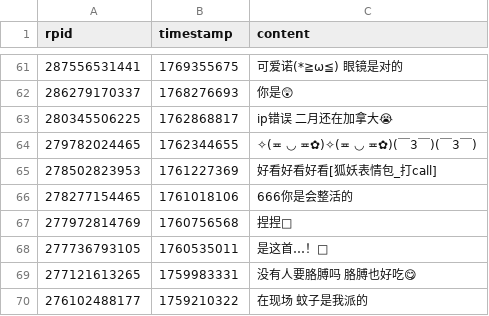
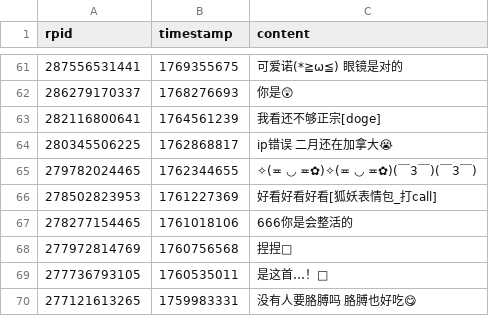
Before and after one commit to YurenHao0426/MuxianDanmuHistory, a CSV file: replies.csv, drawn as a sheet; only a part is shown, gaps mark what is left out; the shorter side is filled out with more unchanged rows.

```diff
--- a/replies.csv
+++ b/replies.csv
@@ -62,2 +62,3 @@ rpid,timestamp,content
 286279170337,1768276693,"你是😲"
+282116800641,1764561239,"我看还不够正宗[doge]"
 280345506225,1762868817,"ip错误 二月还在加拿大😭"
```
